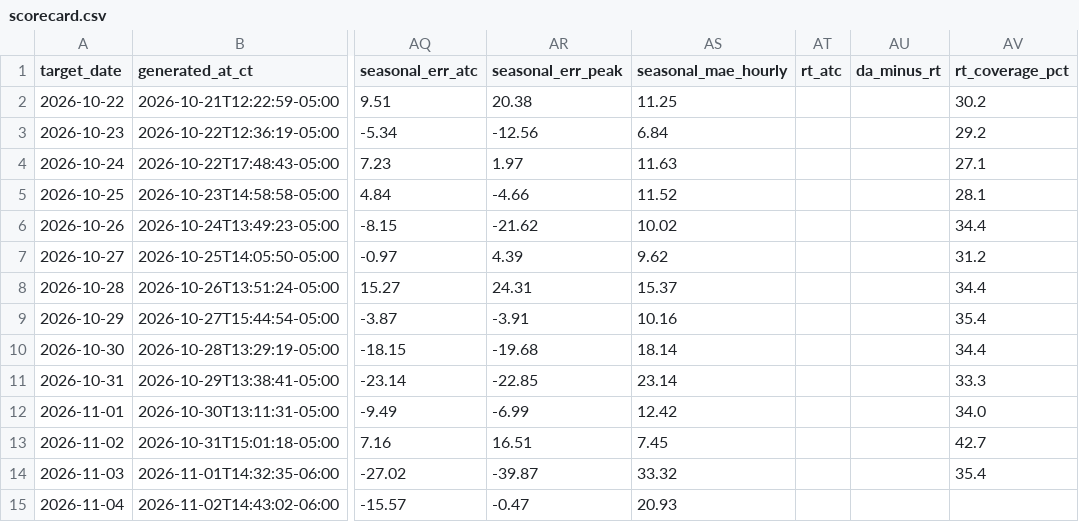
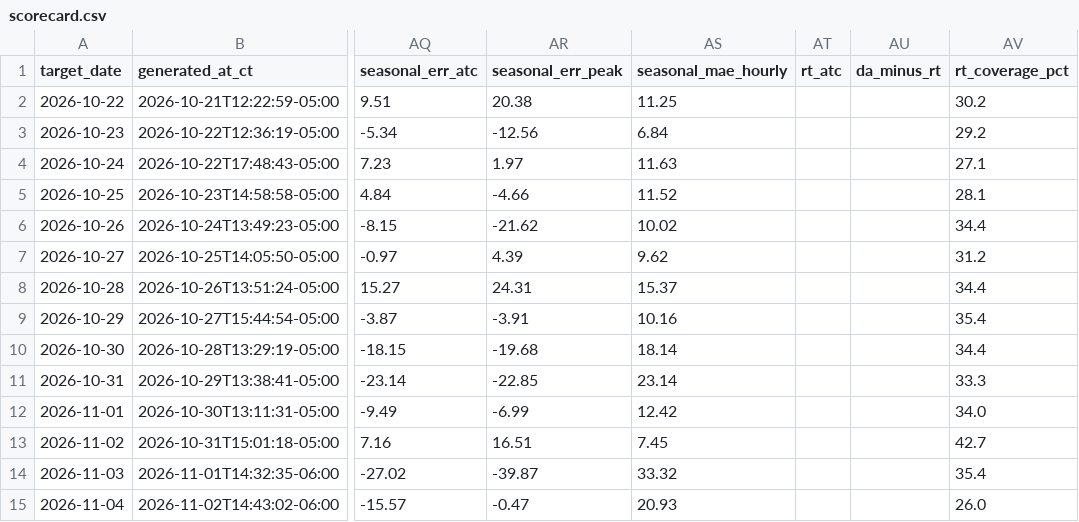
Before and after one commit to AAaali2292/ercot-forecast-updated, a CSV file: scorecard.csv, drawn as a sheet; only a part is shown, gaps mark what is left out; the diff names each change by its address in the sheet, - before the commit and + after, or states it on an @@ line.

```diff
--- a/scorecard.csv
+++ b/scorecard.csv
-AV15 (rt_coverage_pct): (empty)
+AV15 (rt_coverage_pct): 26.0
```
Also changed, not shown: 2 other files.
